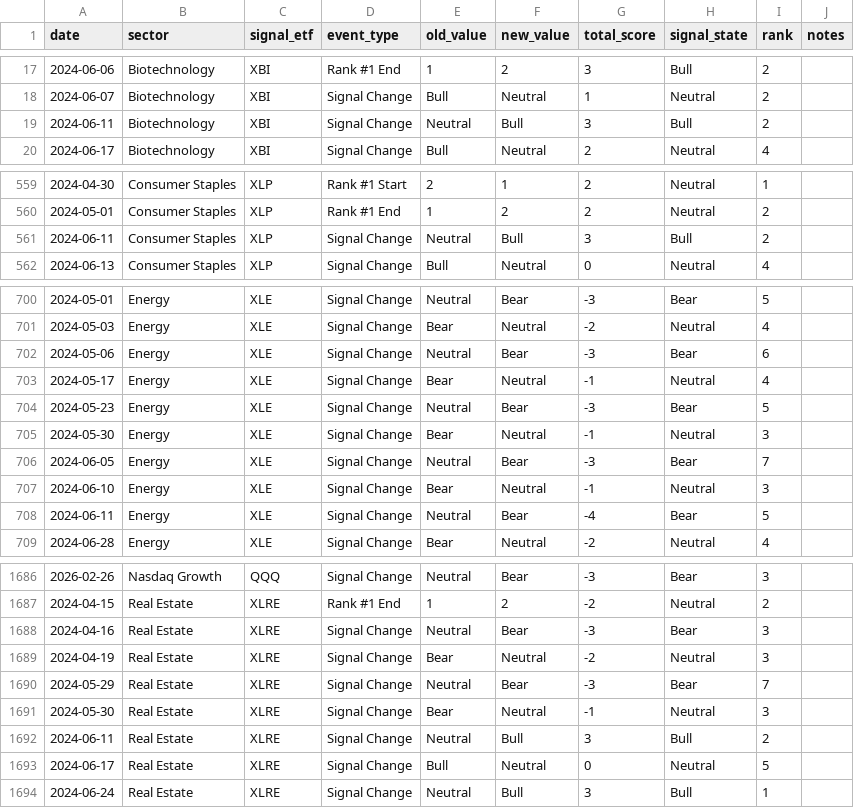
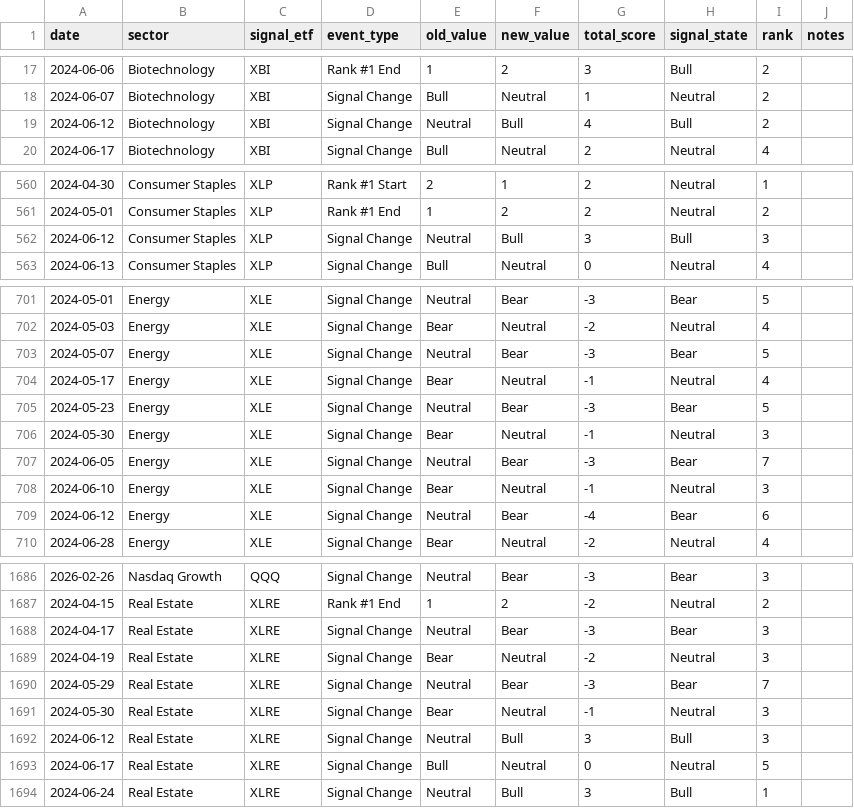
Before and after one commit to mrpink970/sector-research-system, a CSV file: data/event_log.csv, drawn as a sheet; only a part is shown, gaps mark what is left out; the diff covers the shown part only.

```diff
--- a/data/event_log.csv
+++ b/data/event_log.csv
@@ -18,3 +18,3 @@ date,sector,signal_etf,event_type,old_value,new_value,total_score,signal_state,r
 2024-06-07,Biotechnology,XBI,Signal Change,Bull,Neutral,1,Neutral,2,
-2024-06-11,Biotechnology,XBI,Signal Change,Neutral,Bull,3,Bull,2,
+2024-06-12,Biotechnology,XBI,Signal Change,Neutral,Bull,4,Bull,2,
 2024-06-17,Biotechnology,XBI,Signal Change,Bull,Neutral,2,Neutral,4,
@@ -560,3 +561,3 @@ date,sector,signal_etf,event_type,old_value,new_value,total_score,signal_state,r
 2024-05-01,Consumer Staples,XLP,Rank #1 End,1,2,2,Neutral,2,
-2024-06-11,Consumer Staples,XLP,Signal Change,Neutral,Bull,3,Bull,2,
+2024-06-12,Consumer Staples,XLP,Signal Change,Neutral,Bull,3,Bull,3,
 2024-06-13,Consumer Staples,XLP,Signal Change,Bull,Neutral,0,Neutral,4,
@@ -701,3 +702,3 @@ date,sector,signal_etf,event_type,old_value,new_value,total_score,signal_state,r
 2024-05-03,Energy,XLE,Signal Change,Bear,Neutral,-2,Neutral,4,
-2024-05-06,Energy,XLE,Signal Change,Neutral,Bear,-3,Bear,6,
+2024-05-07,Energy,XLE,Signal Change,Neutral,Bear,-3,Bear,5,
 2024-05-17,Energy,XLE,Signal Change,Bear,Neutral,-1,Neutral,4,
@@ -707,3 +708,3 @@ date,sector,signal_etf,event_type,old_value,new_value,total_score,signal_state,r
 2024-06-10,Energy,XLE,Signal Change,Bear,Neutral,-1,Neutral,3,
-2024-06-11,Energy,XLE,Signal Change,Neutral,Bear,-4,Bear,5,
+2024-06-12,Energy,XLE,Signal Change,Neutral,Bear,-4,Bear,6,
 2024-06-28,Energy,XLE,Signal Change,Bear,Neutral,-2,Neutral,4,
@@ -1687,3 +1687,3 @@ date,sector,signal_etf,event_type,old_value,new_value,total_score,signal_state,r
 2024-04-15,Real Estate,XLRE,Rank #1 End,1,2,-2,Neutral,2,
-2024-04-16,Real Estate,XLRE,Signal Change,Neutral,Bear,-3,Bear,3,
+2024-04-17,Real Estate,XLRE,Signal Change,Neutral,Bear,-3,Bear,3,
 2024-04-19,Real Estate,XLRE,Signal Change,Bear,Neutral,-2,Neutral,3,
@@ -1691,3 +1691,3 @@ date,sector,signal_etf,event_type,old_value,new_value,total_score,signal_state,r
 2024-05-30,Real Estate,XLRE,Signal Change,Bear,Neutral,-1,Neutral,3,
-2024-06-11,Real Estate,XLRE,Signal Change,Neutral,Bull,3,Bull,2,
+2024-06-12,Real Estate,XLRE,Signal Change,Neutral,Bull,3,Bull,3,
 2024-06-17,Real Estate,XLRE,Signal Change,Bull,Neutral,0,Neutral,5,
```
Also changed, not shown: 4 added rows, 2 removed rows and 16 edited cells elsewhere in this file, data/indicators.csv, data/sector_scores.csv, 2 other files.
